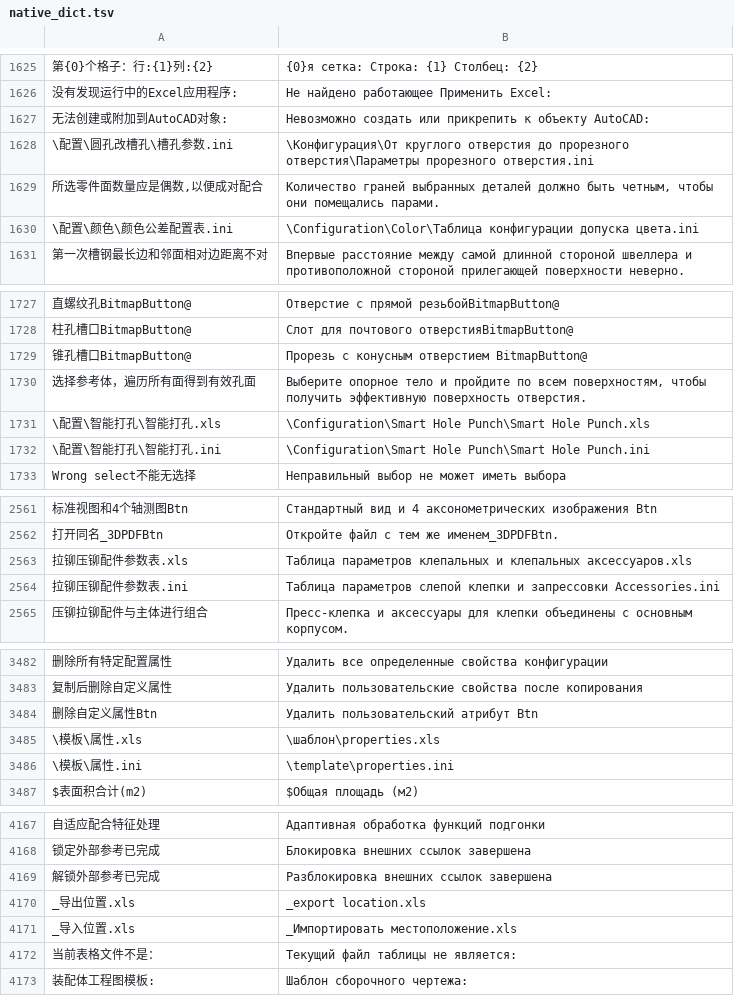
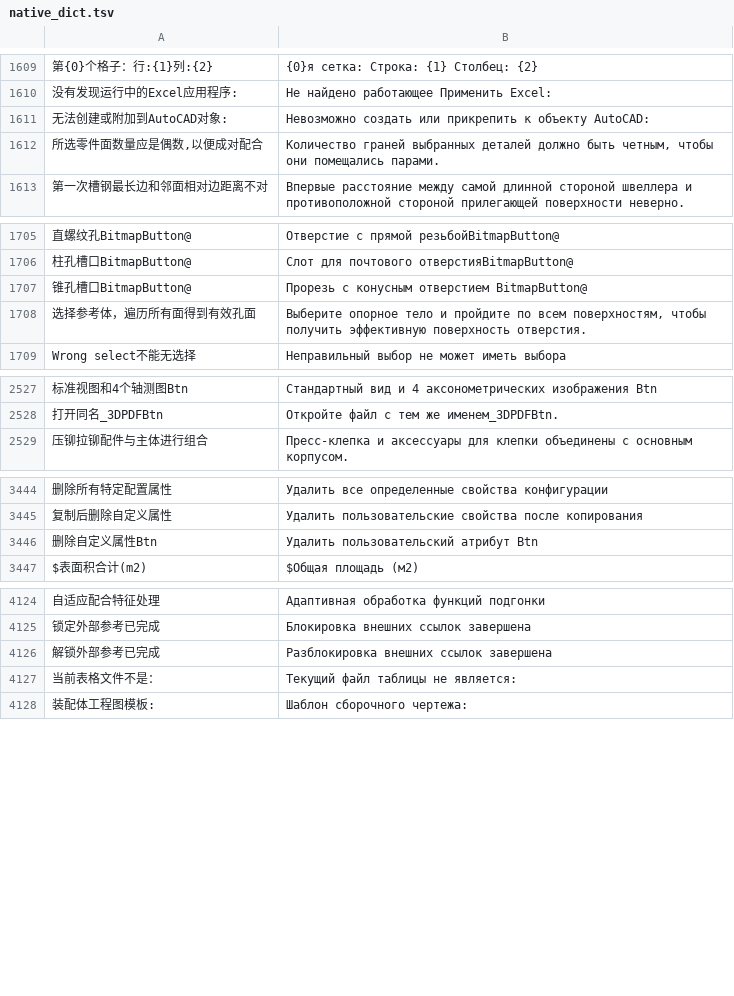
Before and after one commit to lunin02118-ops/OnCadTools, a TSV file: tools/native_dict.tsv, drawn as a sheet; only a part is shown, gaps mark what is left out; the diff covers the shown part only; the diff names each change by its address in the sheet, - before the commit and + after, or states it on an @@ line.

Commit message:
Fix template path translation bug and SmartDrawing UI layout collisions
- Prevent translation of file paths, extensions (.drwdot, .slddrt, etc.), and template selectors
- Cleaned 51 dangerous file path translation entries from native_dict.tsv
- Added directory junction for шаблон -> 模板 as fallback safety net
- Implemented smart UI layout expansion for SmartDrawing (Чертёж в 1 клик) to eliminate control overlaps
- Auto-adjusted button labels and checkbox spacing in SmartDrawing
- Enhanced NativeRusifier with extended CAD file markers and path protection

```diff
--- a/tools/native_dict.tsv
+++ b/tools/native_dict.tsv
-row 1628: \配置\圆孔改槽孔\槽孔参数.ini | \Конфигурация\От круглого отверстия до прорезного отверстия\Параметры прорезного отверстия.ini
-row 1630: \配置\颜色\颜色公差配置表.ini | \Configuration\Color\Таблица конфигурации допуска цвета.ini
-row 1731: \配置\智能打孔\智能打孔.xls | \Configuration\Smart Hole Punch\Smart Hole Punch.xls
-row 1732: \配置\智能打孔\智能打孔.ini | \Configuration\Smart Hole Punch\Smart Hole Punch.ini
-row 2563: 拉铆压铆配件参数表.xls | Таблица параметров клепальных и клепальных аксессуаров.xls
-row 2564: 拉铆压铆配件参数表.ini | Таблица параметров слепой клепки и запрессовки Accessories.ini
-row 3485: \模板\属性.xls | \шаблон\properties.xls
-row 3486: \模板\属性.ini | \template\properties.ini
-row 4170: _导出位置.xls | _export location.xls
-row 4171: _导入位置.xls | _Импортировать местоположение.xls
```
Also changed, not shown: 41 removed rows elsewhere in this file, 5 other files.
